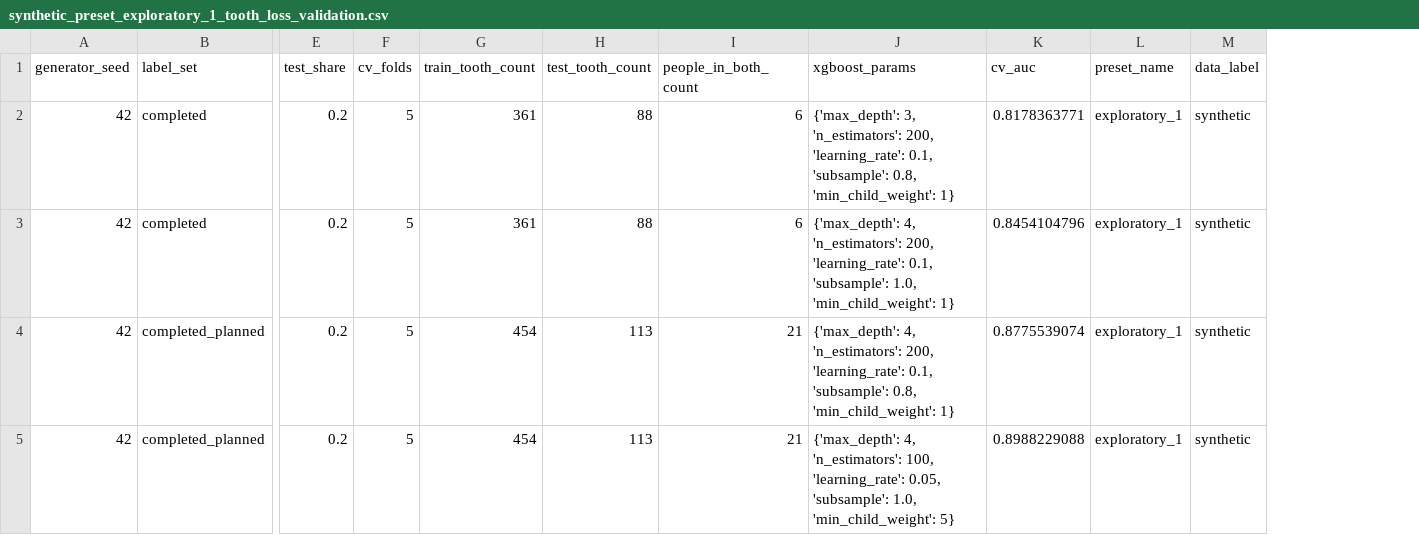
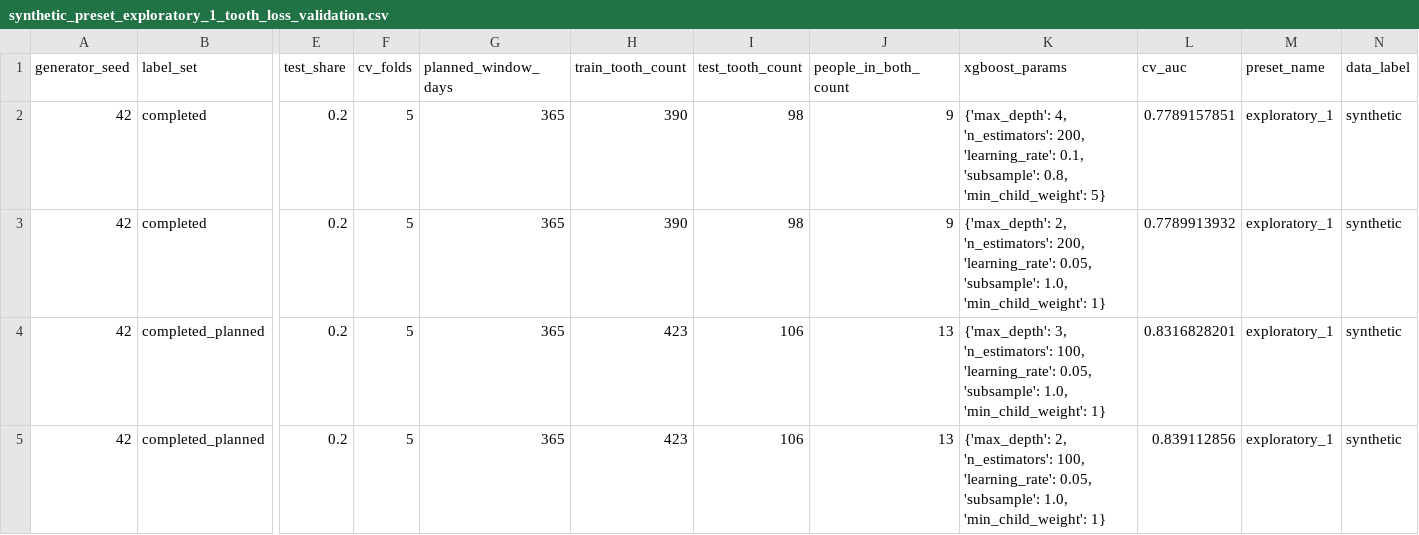
Before and after one commit to healthtransformationlab/health-transformation-lab-nlp, a CSV file: data/datasets/presets/synthetic_preset_exploratory_1_tooth_loss_validation.csv, drawn as a sheet; only a part is shown, gaps mark what is left out; addresses are those after the commit; the diff names each change by its address in the sheet, - before the commit and + after, or states it on an @@ line.

```diff
--- a/data/datasets/presets/synthetic_preset_exploratory_1_tooth_loss_validation.csv
+++ b/data/datasets/presets/synthetic_preset_exploratory_1_tooth_loss_validation.csv
+column G (planned_window_days), rows 2-5: all 365
-H2:H3 (train_tooth_count): 361
+H2:H3 (train_tooth_count): 390
-I2:I3 (test_tooth_count): 88
+I2:I3 (test_tooth_count): 98
-J2:J3 (people_in_both_count): 6
+J2:J3 (people_in_both_count): 9
-K2 (xgboost_params): {'max_depth': 3, 'n_estimators': 200, 'learning_rate': 0.1, 'subsample': 0.8, 'min_child_weight': 1}
+K2 (xgboost_params): {'max_depth': 4, 'n_estimators': 200, 'learning_rate': 0.1, 'subsample': 0.8, 'min_child_weight': 5}
-L2 (cv_auc): 0.8178363771
+L2 (cv_auc): 0.7789157851
-K3 (xgboost_params): {'max_depth': 4, 'n_estimators': 200, 'learning_rate': 0.1, 'subsample': 1.0,…
+K3 (xgboost_params): {'max_depth': 2, 'n_estimators': 200, 'learning_rate': 0.05, 'subsample': 1.0,…
-L3 (cv_auc): 0.8454104796
+L3 (cv_auc): 0.7789913932
-H4:H5 (train_tooth_count): 454
+H4:H5 (train_tooth_count): 423
-I4:I5 (test_tooth_count): 113
+I4:I5 (test_tooth_count): 106
-J4:J5 (people_in_both_count): 21
+J4:J5 (people_in_both_count): 13
-K4 (xgboost_params): {'max_depth': 4, 'n_estimators': 200, 'learning_rate': 0.1, 'subsample': 0.8, 'min_child_weight': 1}
+K4 (xgboost_params): {'max_depth': 3, 'n_estimators': 100, 'learning_rate': 0.05, 'subsample': 1.0, 'min_child_weight': 1}
-L4 (cv_auc): 0.8775539074
+L4 (cv_auc): 0.8316828201
-K5 (xgboost_params): {'max_depth': 4, 'n_estimators': 100, 'learning_rate': 0.05, 'subsample': 1.0, 'min_child_weight': 5}
+K5 (xgboost_params): {'max_depth': 2, 'n_estimators': 100, 'learning_rate': 0.05, 'subsample': 1.0, 'min_child_weight': 1}
-L5 (cv_auc): 0.8988229088
+L5 (cv_auc): 0.839112856
```
Also changed, not shown: data/datasets/presets/synthetic_preset_exploratory_1_tooth_loss_scores.csv, data/datasets/presets/synthetic_preset_repo_v1_consistency.csv, 12 other files.
